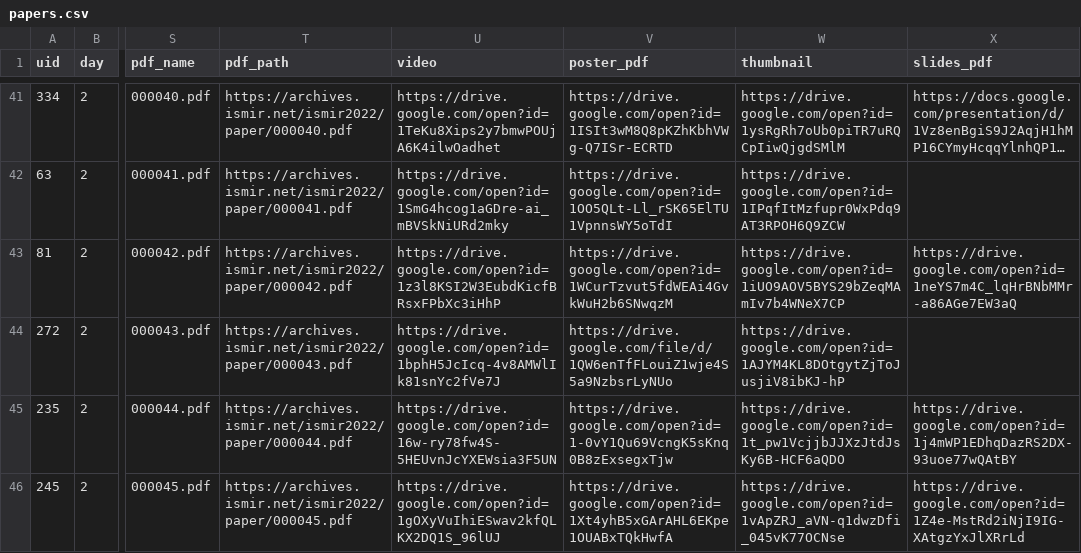
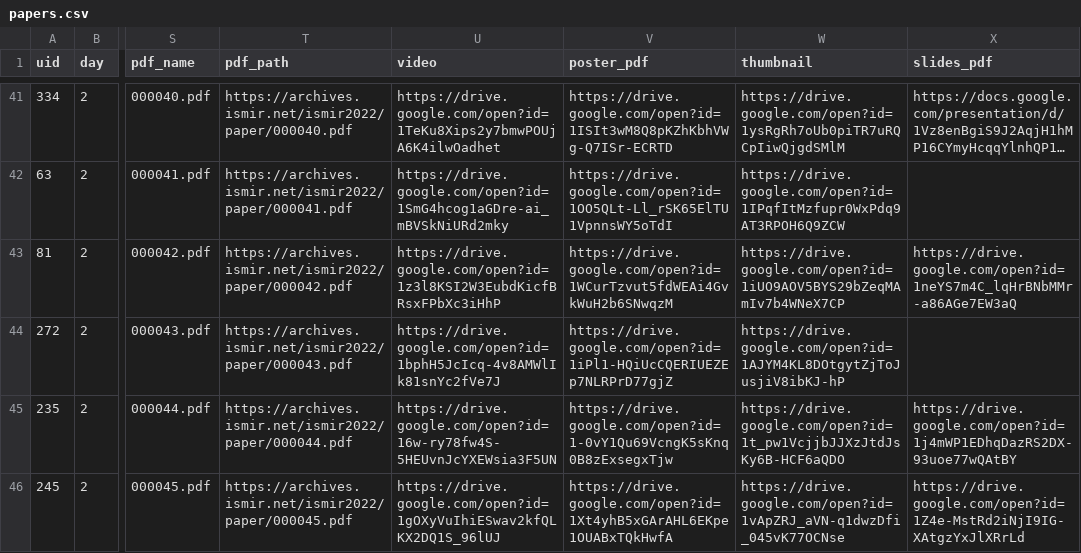
Before and after one commit to ismir2022program/ismir2022program.github.io, a CSV file: sitedata/papers.csv, drawn as a sheet; only a part is shown, gaps mark what is left out; long unchanged cells end in …; the diff names each change by its address in the sheet, - before the commit and + after, or states it on an @@ line.

```diff
--- a/sitedata/papers.csv
+++ b/sitedata/papers.csv
-V44 (poster_pdf): https://drive.google.com/file/d/1QW6enTfFLouiZ1wje4S5a9NzbsrLyNUo
+V44 (poster_pdf): https://drive.google.com/open?id=1iPl1-HQiUcCQERIUEZEp7NLRPrD77gjZ
```
Also changed, not shown: sitedata/jobs.csv, 1 other file.
